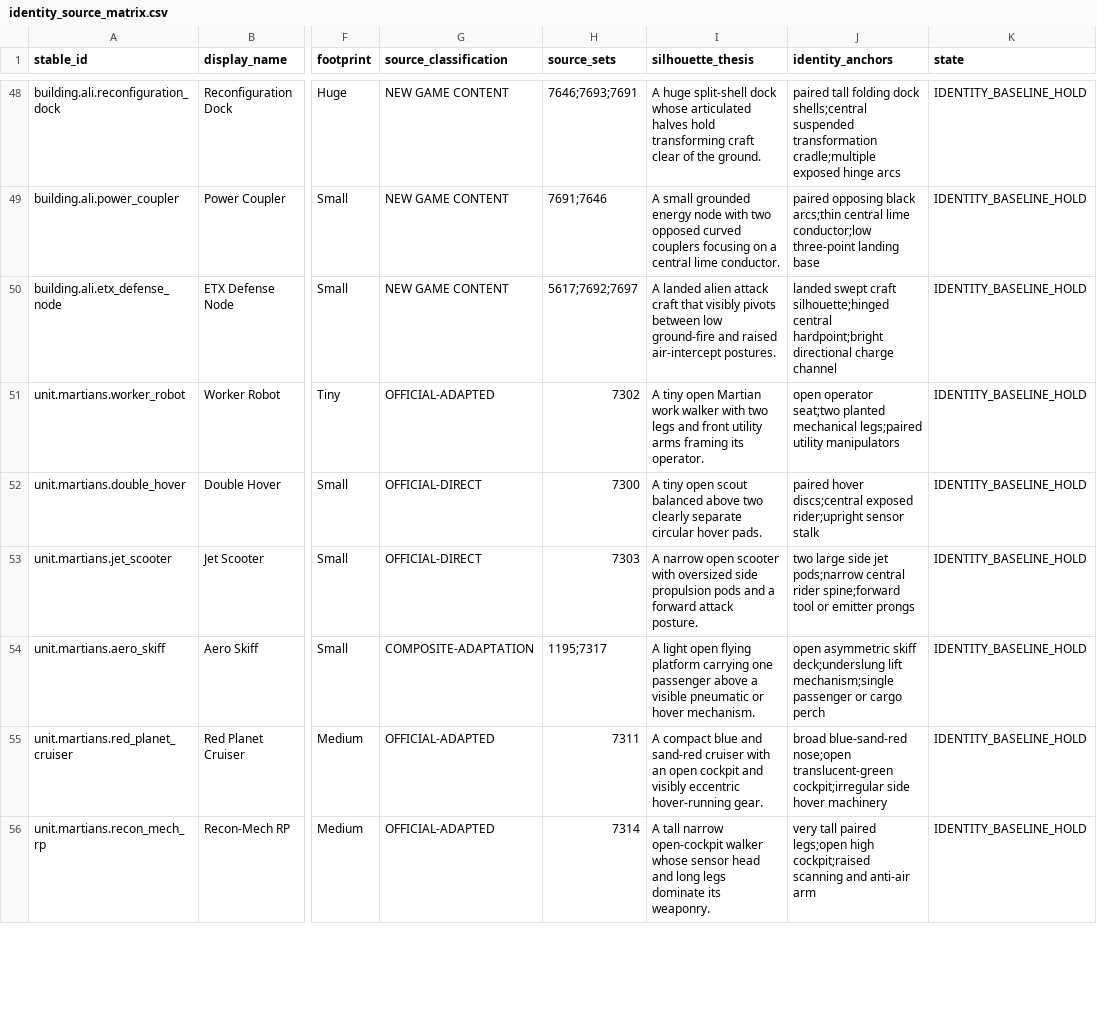
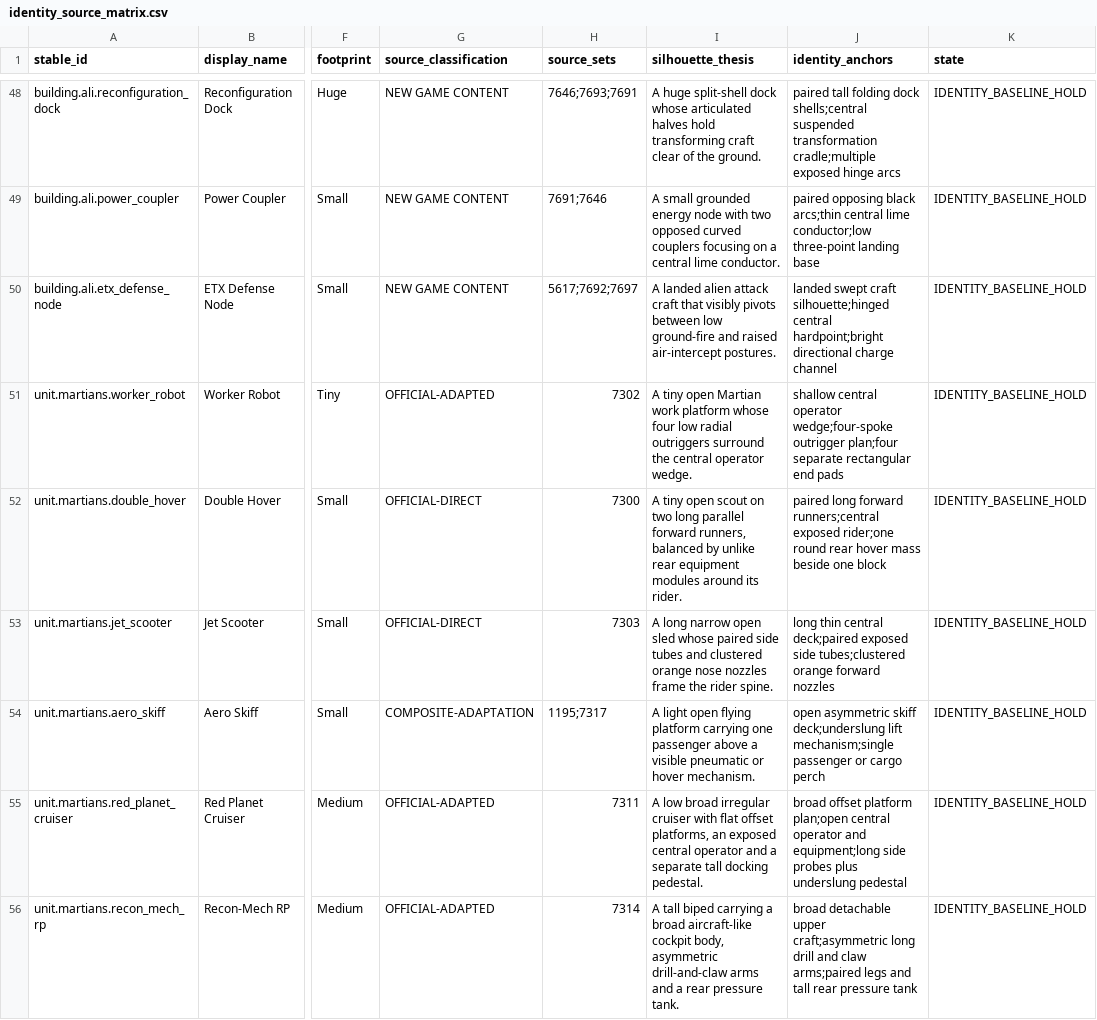
Before and after one commit to apachey/LEGO-Space-RTS, a CSV file: Docs/Development/M85SuperScout/Matrices/identity_source_matrix.csv, drawn as a sheet; only a part is shown, gaps mark what is left out; the diff covers the shown part only; the diff names each change by its address in the sheet, - before the commit and + after, or states it on an @@ line.

Commit message:
Complete T082 Martian source audit

```diff
--- a/Docs/Development/M85SuperScout/Matrices/identity_source_matrix.csv
+++ b/Docs/Development/M85SuperScout/Matrices/identity_source_matrix.csv
-I51 (silhouette_thesis): …Martian work walker with two legs and front utility arms framing its operator.
+I51 (silhouette_thesis): …Martian work platform whose four low radial outriggers surround the central operator wedge.
-J51 (identity_anchors): open operator seat;two planted mechanical legs;paired utility manipulators
+J51 (identity_anchors): shallow central operator wedge;four-spoke outrigger plan;four separate rectangular end pads
-I52 (silhouette_thesis): …open scout balanced above two clearly separate circular hover pads.
+I52 (silhouette_thesis): …open scout on two long parallel forward runners, balanced by unlike rear equipment modules around its rider.
-J52 (identity_anchors): paired hover discs;central exposed rider;upright sensor stalk
+J52 (identity_anchors): paired long forward runners;central exposed rider;one round rear hover mass beside one block
-I53 (silhouette_thesis): A narrow open scooter with oversized side propulsion pods and a forward attack posture.
+I53 (silhouette_thesis): A long narrow open sled whose paired side tubes and clustered orange nose nozzles frame the rider spine.
-J53 (identity_anchors): two large side jet pods;narrow central rider spine;forward tool or emitter prongs
+J53 (identity_anchors): long thin central deck;paired exposed side tubes;clustered orange forward nozzles
-I55 (silhouette_thesis): A compact blue and sand-red cruiser with an open cockpit and visibly eccentric hover-running gear.
+I55 (silhouette_thesis): A low broad irregular cruiser with flat offset platforms, an exposed central operator and a separate tall docking pedestal.
-J55 (identity_anchors): broad blue-sand-red nose;open translucent-green cockpit;irregular side hover machinery
+J55 (identity_anchors): broad offset platform plan;open central operator and equipment;long side probes plus underslung pedestal
-I56 (silhouette_thesis): A tall narrow open-cockpit walker whose sensor head and long legs dominate its weaponry.
+I56 (silhouette_thesis): A tall biped carrying a broad aircraft-like cockpit body, asymmetric drill-and-claw arms and a rear pressure tank.
-J56 (identity_anchors): very tall paired legs;open high cockpit;raised scanning and anti-air arm
+J56 (identity_anchors): broad detachable upper craft;asymmetric long drill and claw arms;paired legs and tall rear pressure tank
```
Also changed, not shown: 6 edited cells elsewhere in this file, 30 other files.
